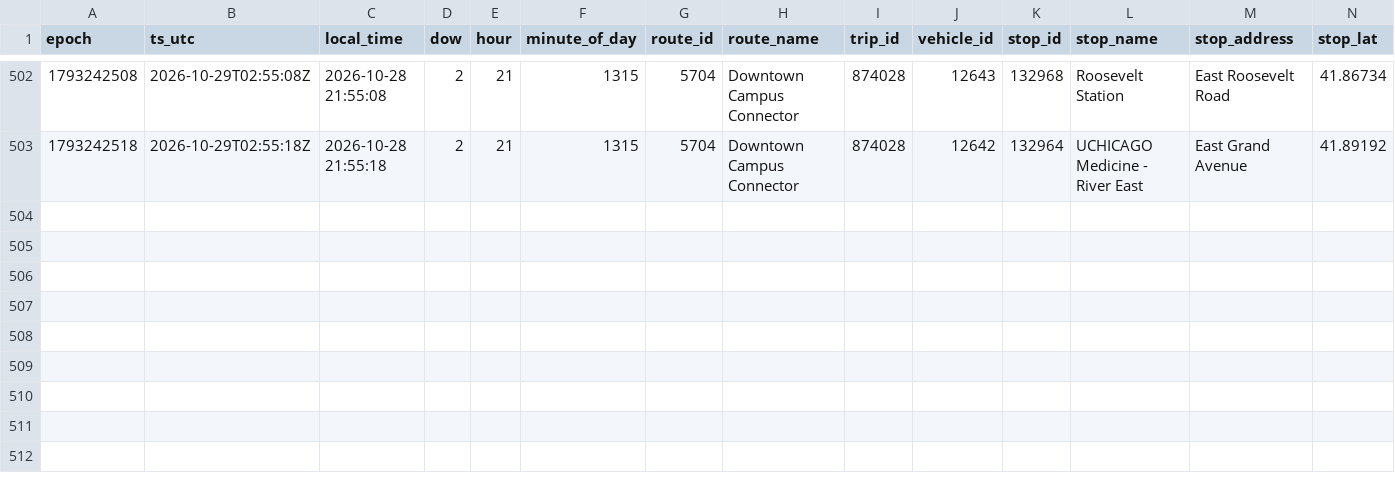
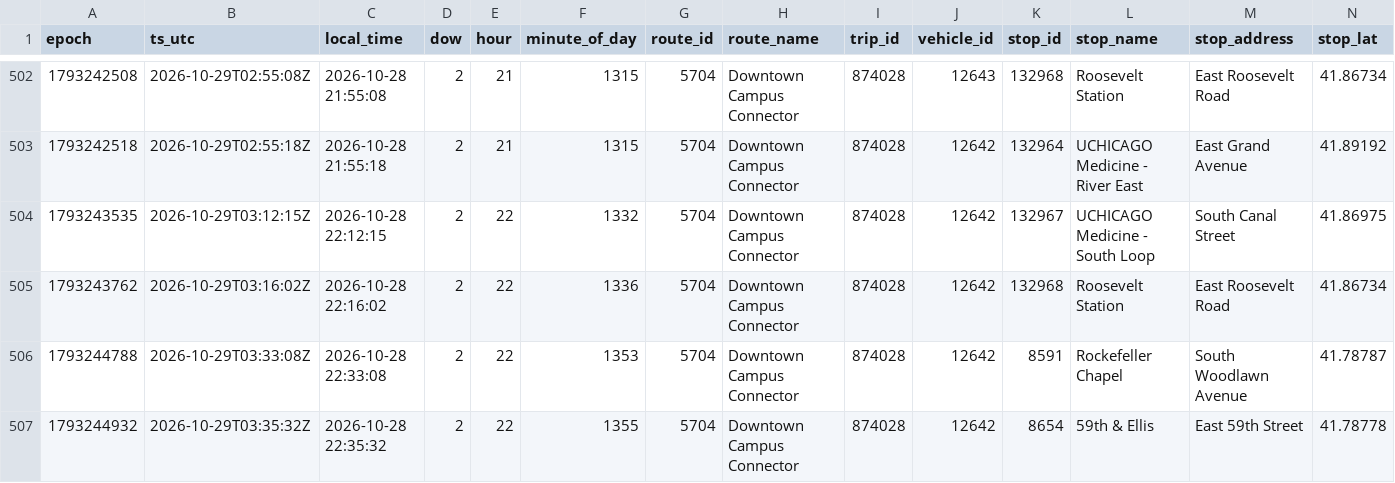
Before and after one commit to blobberus/straight-bussing-data, a CSV file: data/arrivals/2026-10-28/downtown-campus-connector.csv, drawn as a sheet; only a part is shown, gaps mark what is left out; rows hold the shown columns only; the diff names each change by its address in the sheet, - before the commit and + after, or states it on an @@ line.

```diff
--- a/data/arrivals/2026-10-28/downtown-campus-connector.csv
+++ b/data/arrivals/2026-10-28/downtown-campus-connector.csv
+row 504: 1793243535 | 2026-10-29T03:12:15Z | 2026-10-28 22:12:15 | 2 | 22 | 1332 | 5704 | Downtown Campus Connector | 874028 | 12642 | 132967 | UCHICAGO Medicine - South Loop | South Canal Street | 41.86975
+row 505: 1793243762 | 2026-10-29T03:16:02Z | 2026-10-28 22:16:02 | 2 | 22 | 1336 | 5704 | Downtown Campus Connector | 874028 | 12642 | 132968 | Roosevelt Station | East Roosevelt Road | 41.86734
+row 506: 1793244788 | 2026-10-29T03:33:08Z | 2026-10-28 22:33:08 | 2 | 22 | 1353 | 5704 | Downtown Campus Connector | 874028 | 12642 | 8591 | Rockefeller Chapel | South Woodlawn Avenue | 41.78787
+row 507: 1793244932 | 2026-10-29T03:35:32Z | 2026-10-28 22:35:32 | 2 | 22 | 1355 | 5704 | Downtown Campus Connector | 874028 | 12642 | 8654 | 59th & Ellis | East 59th Street | 41.78778
```
Also changed, not shown: data/arrivals/2026-10-28/central.csv, data/arrivals/2026-10-28/east.csv, 7 other files.
